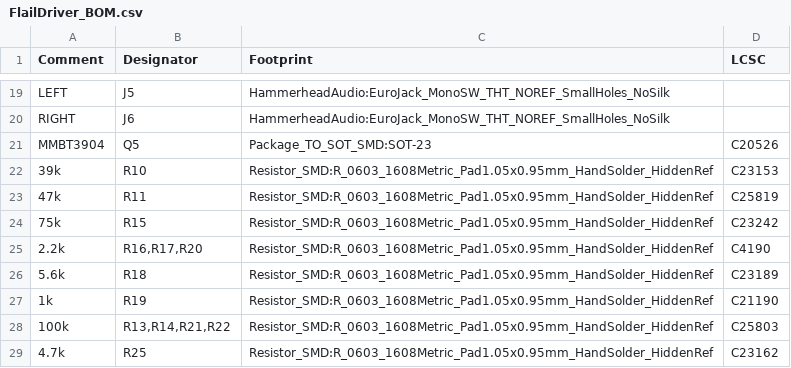
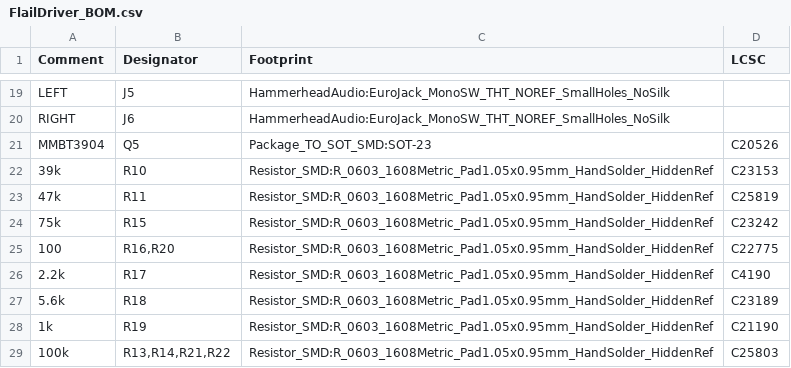
Before and after one commit to hhaudio/FlailDriver, a CSV file: FlailDriver_BOM.csv, drawn as a sheet; only a part is shown, gaps mark what is left out; the shorter side is filled out with more unchanged rows; addresses are those after the commit; the diff names each change by its address in the sheet, - before the commit and + after, or states it on an @@ line.

```diff
--- a/FlailDriver_BOM.csv
+++ b/FlailDriver_BOM.csv
+row 25: 100 | R16,R20 | Resistor_SMD:R_0603_1608Metric_Pad1.05x0.95mm_HandSolder_HiddenRef | C22775
-B26 (Designator): R16,R17,R20
+B26 (Designator): R17
```
Also changed, not shown: FlailDriver-all-pos.csv, 18 other files.
